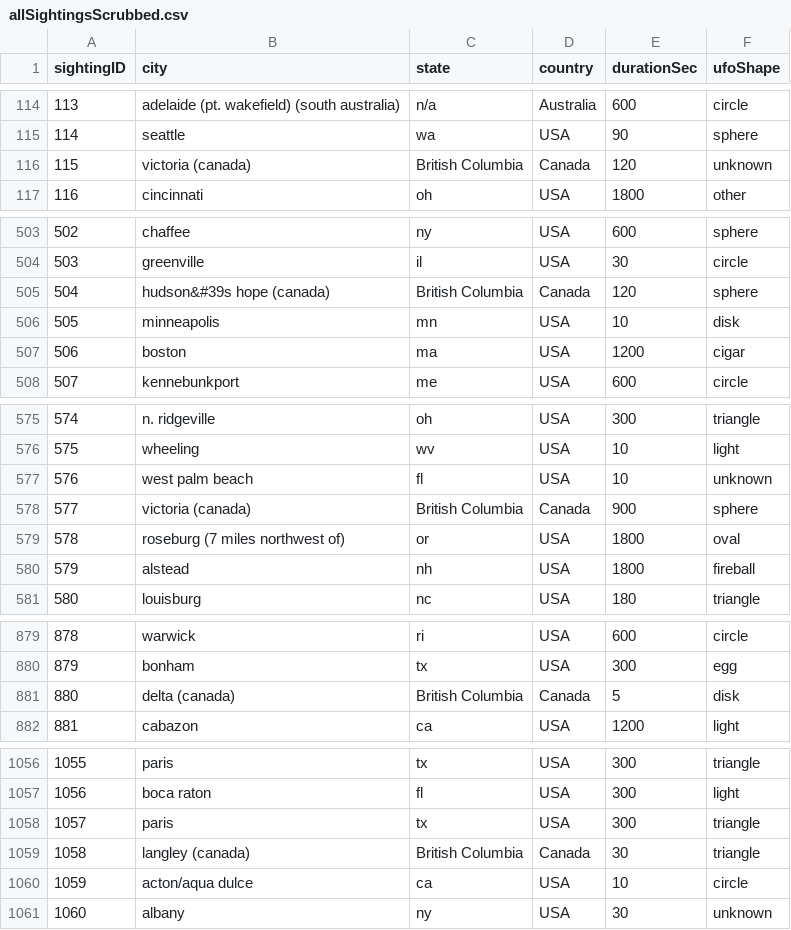
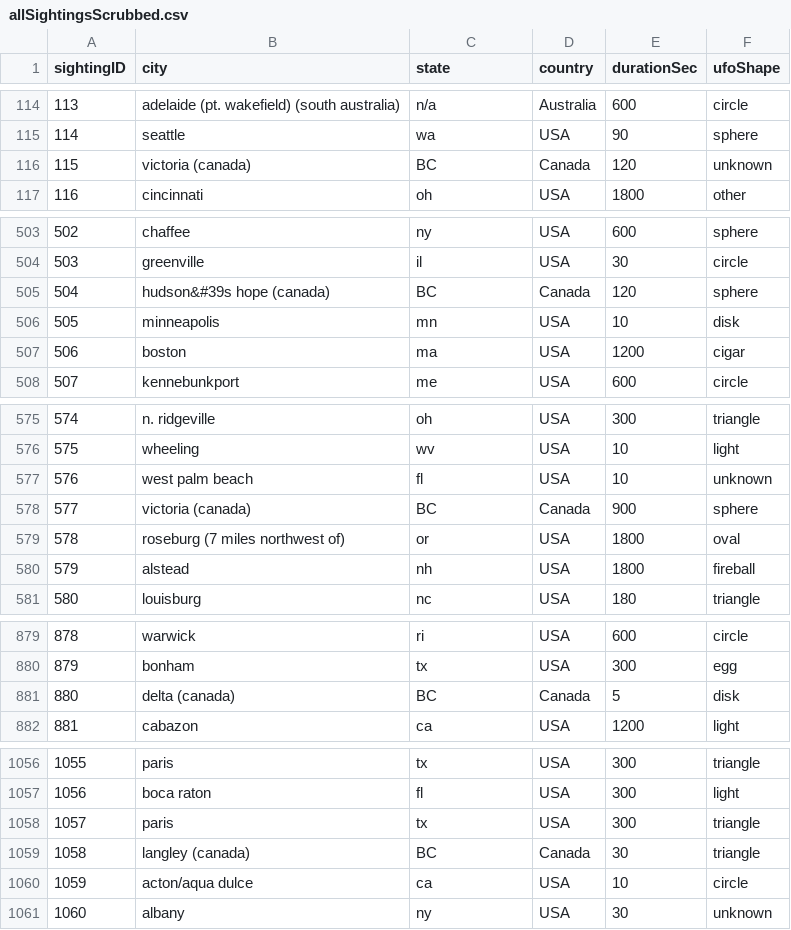
Before and after one commit to hbedard84/UFOTracker, a CSV file: src/Models/allSightingsScrubbed.csv, drawn as a sheet; only a part is shown, gaps mark what is left out; the diff covers the shown part only.

```diff
--- a/src/Models/allSightingsScrubbed.csv
+++ b/src/Models/allSightingsScrubbed.csv
@@ -115,3 +115,3 @@ sightingID,city,state,country,durationSec,ufoShape
 114,seattle,wa,USA,90,sphere
-115,"victoria (canada)","British Columbia",Canada,120,unknown
+115,victoria (canada),BC,Canada,120,unknown
 116,cincinnati,oh,USA,1800,other
@@ -504,3 +504,3 @@ sightingID,city,state,country,durationSec,ufoShape
 503,greenville,il,USA,30,circle
-504,"hudson&#39s hope (canada)","British Columbia",Canada,120,sphere
+504,hudson&#39s hope (canada),BC,Canada,120,sphere
 505,minneapolis,mn,USA,10,disk
@@ -578 +578 @@ sightingID,city,state,country,durationSec,ufoShape
-577,"victoria (canada)","British Columbia",Canada,900,sphere
+577,victoria (canada),BC,Canada,900,sphere
@@ -880,3 +880,3 @@ sightingID,city,state,country,durationSec,ufoShape
 879,bonham,tx,USA,300,egg
-880,"delta (canada)","British Columbia",Canada,5,disk
+880,delta (canada),BC,Canada,5,disk
 881,cabazon,ca,USA,1200,light
@@ -1058,2 +1058,2 @@ sightingID,city,state,country,durationSec,ufoShape
 1057,paris,tx,USA,300,triangle
-1058,"langley (canada)","British Columbia",Canada,30,triangle
+1058,langley (canada),BC,Canada,30,triangle
```
Also changed, not shown: 28 edited cells elsewhere in this file, 16 other files.
